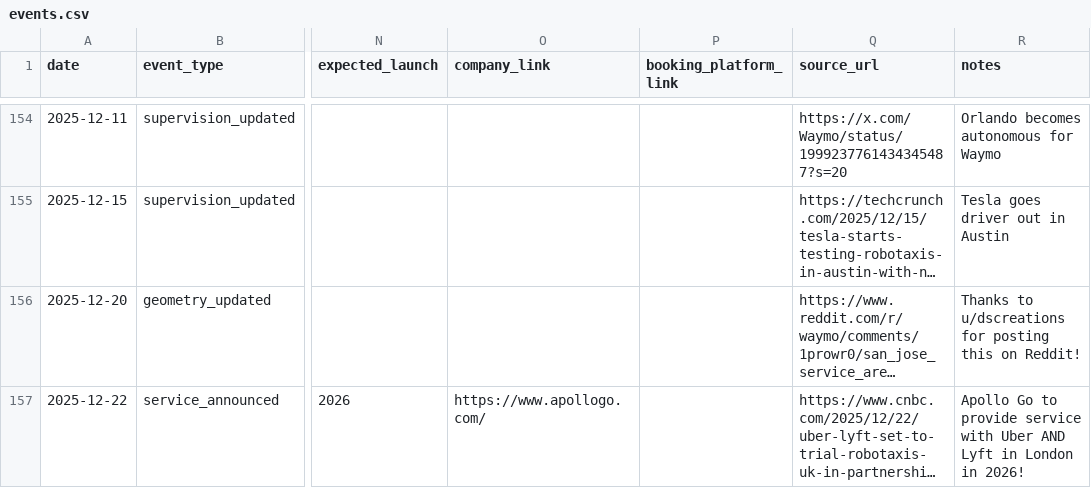
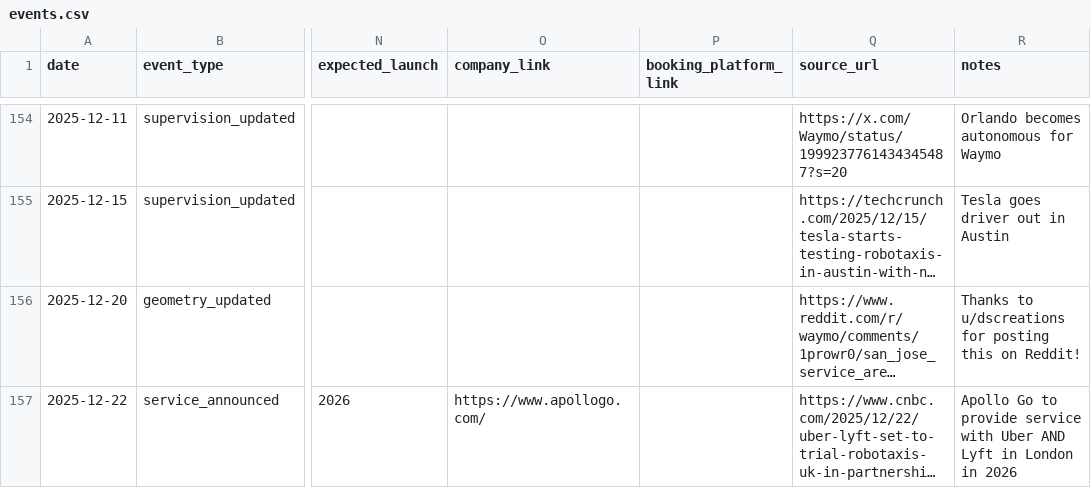
Before and after one commit to jacksonlester/av-map-data, a CSV file: events.csv, drawn as a sheet; only a part is shown, gaps mark what is left out; long unchanged cells end in …; the diff names each change by its address in the sheet, - before the commit and + after, or states it on an @@ line.

Commit message:
fixing data to supabase pipeline for contribution form

```diff
--- a/events.csv
+++ b/events.csv
-R157 (notes): …London in 2026!
+R157 (notes): …London in 2026
```
